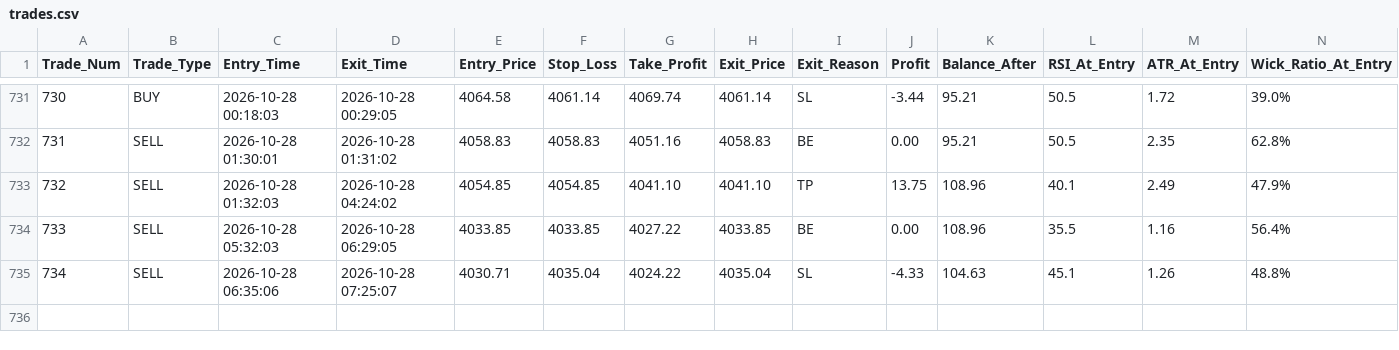
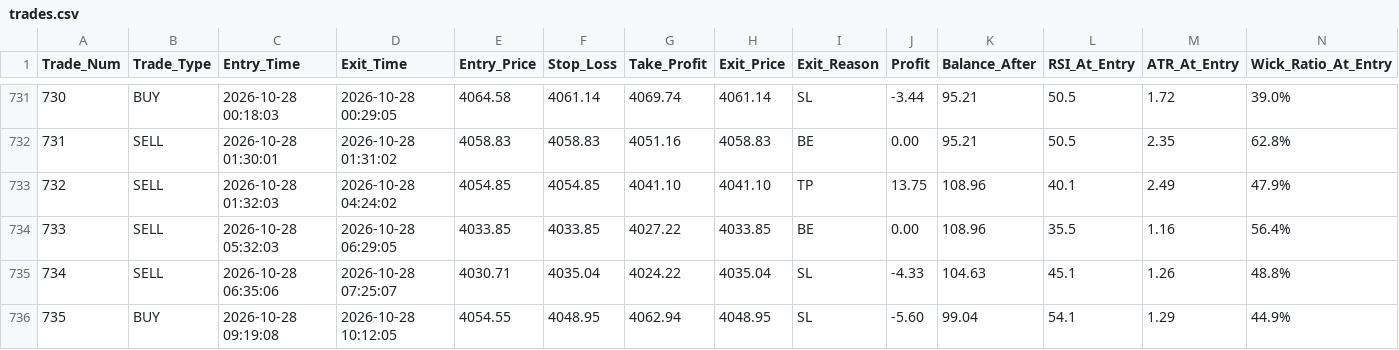
Before and after one commit to shashidaren/gold-trading-bot, a CSV file: trades.csv, drawn as a sheet; only a part is shown, gaps mark what is left out; rows hold the shown columns only; the diff names each change by its address in the sheet, - before the commit and + after, or states it on an @@ line.

Commit message:
data collection 368

```diff
--- a/trades.csv
+++ b/trades.csv
+row 736: 735 | BUY | 2026-10-28 09:19:08 | 2026-10-28 10:12:05 | 4054.55 | 4048.95 | 4062.94 | 4048.95 | SL | -5.60 | 99.04 | 54.1 | 1.29 | 44.9%
```
Also changed, not shown: 4 other files.
